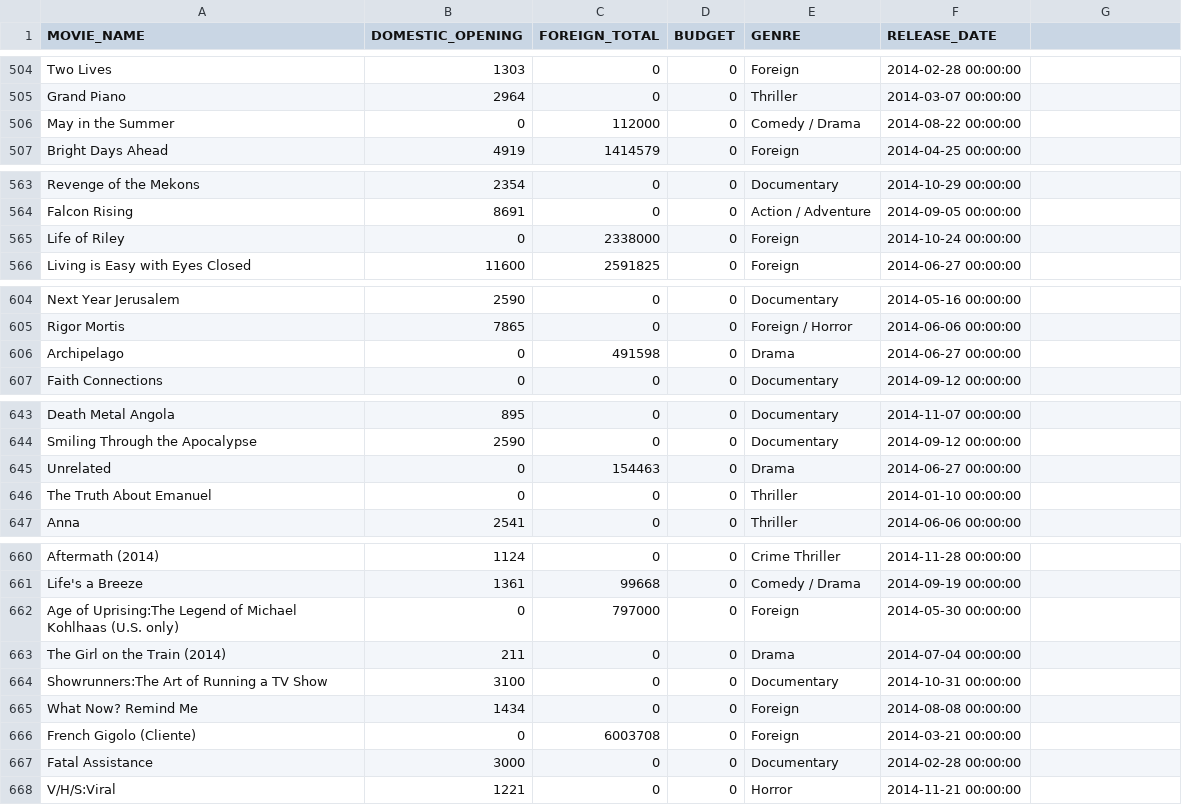
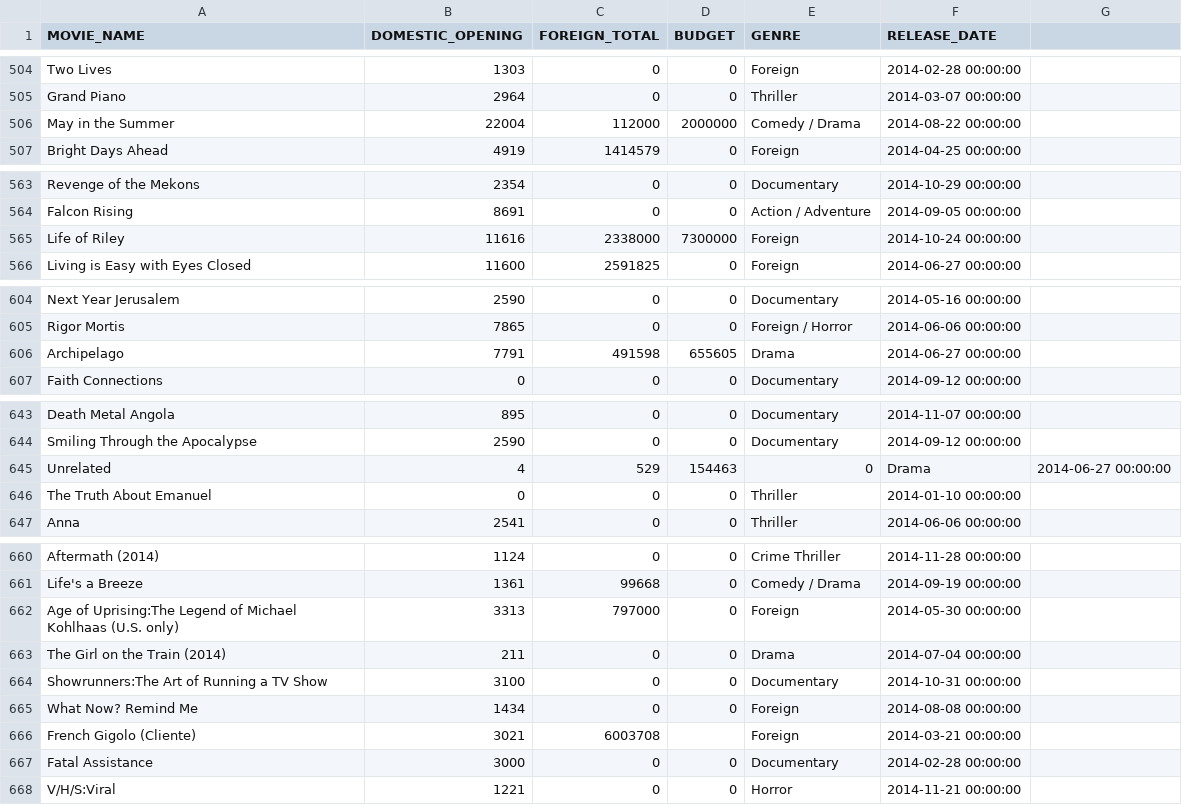
Before and after one commit to wccosby/Project_Luther, a CSV file: movie_data_2013_2014.csv, drawn as a sheet; only a part is shown, gaps mark what is left out; the diff covers the shown part only.

Commit message:
starting analysis and imputing domestic gross and budget data

```diff
--- a/movie_data_2013_2014.csv
+++ b/movie_data_2013_2014.csv
@@ -505,3 +505,3 @@ Two Lives,1303,0,0,Foreign,2014-02-28 00:00:00
 Grand Piano,2964,0,0,Thriller,2014-03-07 00:00:00
-May in the Summer,0,112000,0,Comedy / Drama,2014-08-22 00:00:00
+May in the Summer,22004,112000,2000000,Comedy / Drama,2014-08-22 00:00:00
 Bright Days Ahead,4919,1414579,0,Foreign,2014-04-25 00:00:00
@@ -564,3 +564,3 @@ Revenge of the Mekons,2354,0,0,Documentary,2014-10-29 00:00:00
 Falcon Rising,8691,0,0,Action / Adventure,2014-09-05 00:00:00
-Life of Riley,0,2338000,0,Foreign,2014-10-24 00:00:00
+Life of Riley,11616,2338000,7300000,Foreign,2014-10-24 00:00:00
 Living is Easy with Eyes Closed,11600,2591825,0,Foreign,2014-06-27 00:00:00
@@ -605,3 +605,3 @@ Next Year Jerusalem,2590,0,0,Documentary,2014-05-16 00:00:00
 Rigor Mortis,7865,0,0,Foreign / Horror,2014-06-06 00:00:00
-Archipelago,0,491598,0,Drama,2014-06-27 00:00:00
+Archipelago,7791,491598,655605,Drama,2014-06-27 00:00:00
 Faith Connections,0,0,0,Documentary,2014-09-12 00:00:00
@@ -644,3 +644,3 @@ Death Metal Angola,895,0,0,Documentary,2014-11-07 00:00:00
 Smiling Through the Apocalypse,2590,0,0,Documentary,2014-09-12 00:00:00
-Unrelated,0,154463,0,Drama,2014-06-27 00:00:00
+Unrelated,4,529,154463,0,Drama,2014-06-27 00:00:00
 The Truth About Emanuel,0,0,0,Thriller,2014-01-10 00:00:00
@@ -661,3 +661,3 @@ Aftermath (2014),1124,0,0,Crime Thriller,2014-11-28 00:00:00
 Life's a Breeze,1361,99668,0,Comedy / Drama,2014-09-19 00:00:00
-Age of Uprising:The Legend of Michael Kohlhaas (U.S. only),0,797000,0,Foreign,2014-05-30 00:00:00
+Age of Uprising:The Legend of Michael Kohlhaas (U.S. only),3313,797000,0,Foreign,2014-05-30 00:00:00
 The Girl on the Train (2014),211,0,0,Drama,2014-07-04 00:00:00
@@ -665,3 +665,3 @@ Showrunners:The Art of Running a TV Show,3100,0,0,Documentary,2014-10-31 00:00:0
 What Now? Remind Me,1434,0,0,Foreign,2014-08-08 00:00:00
-French Gigolo (Cliente),0,6003708,0,Foreign,2014-03-21 00:00:00
+French Gigolo (Cliente),3021,6003708,,Foreign,2014-03-21 00:00:00
 Fatal Assistance,3000,0,0,Documentary,2014-02-28 00:00:00
```
Also changed, not shown: 9 edited cells elsewhere in this file, 1 other file.
